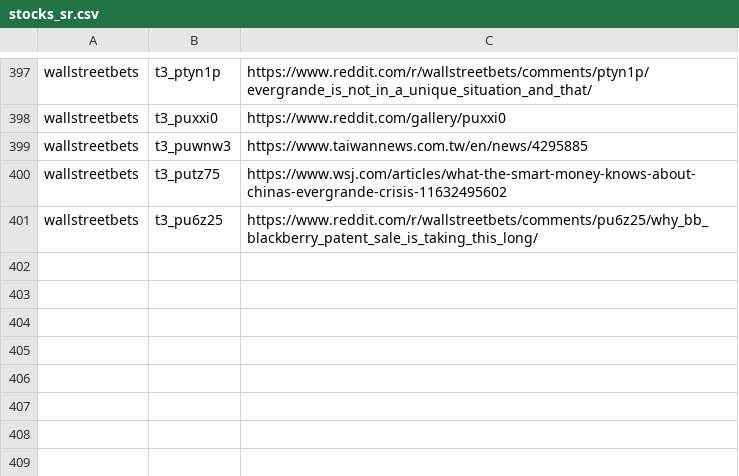
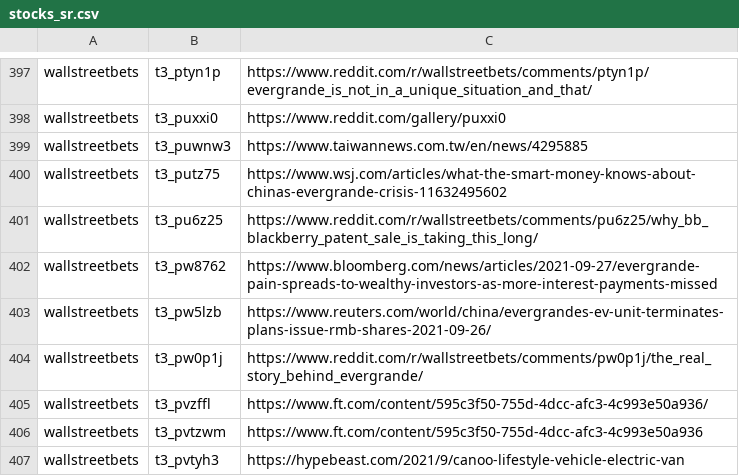
Before and after one commit to dli-invest/finreddit, a CSV file: internal/stocks_sr.csv, drawn as a sheet; only a part is shown, gaps mark what is left out; the diff names each change by its address in the sheet, - before the commit and + after, or states it on an @@ line.

```diff
--- a/internal/stocks_sr.csv
+++ b/internal/stocks_sr.csv
+row 402: wallstreetbets | t3_pw8762 | https://www.bloomberg.com/news/articles/2021-09-27/evergrande-pain-spreads-to-wealthy-investors-as-more-interest-payments-missed
+row 403: wallstreetbets | t3_pw5lzb | https://www.reuters.com/world/china/evergrandes-ev-unit-terminates-plans-issue-rmb-shares-2021-09-26/
+row 404: wallstreetbets | t3_pw0p1j | https://www.reddit.com/r/wallstreetbets/comments/pw0p1j/the_real_story_behind_evergrande/
+row 405: wallstreetbets | t3_pvzffl | https://www.ft.com/content/595c3f50-755d-4dcc-afc3-4c993e50a936/
+row 406: wallstreetbets | t3_pvtzwm | https://www.ft.com/content/595c3f50-755d-4dcc-afc3-4c993e50a936
+row 407: wallstreetbets | t3_pvtyh3 | https://hypebeast.com/2021/9/canoo-lifestyle-vehicle-electric-van
```
